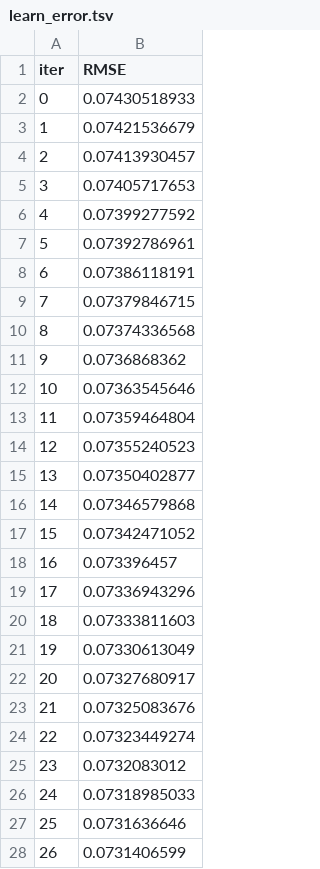
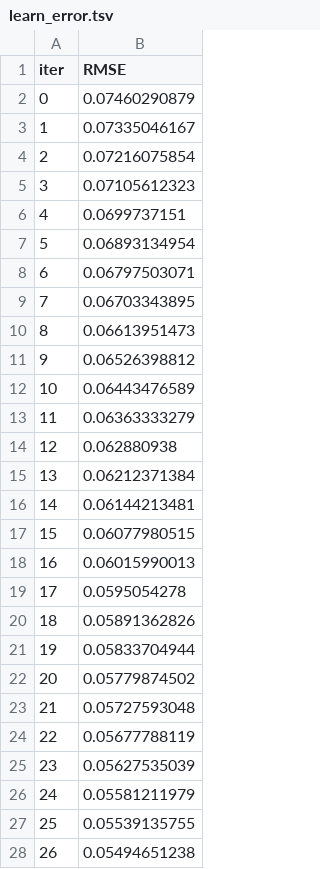
Before and after one commit to m-hesam-moradian/Main_utils_machineLeaning, a TSV file: catboost_info/learn_error.tsv, drawn as a sheet; only a part is shown; the diff covers the shown part only.

```diff
--- a/catboost_info/learn_error.tsv
+++ b/catboost_info/learn_error.tsv
@@ -1,28 +1,28 @@
 iter	RMSE
-0	0.07430518933
-1	0.07421536679
-2	0.07413930457
-3	0.07405717653
-4	0.07399277592
-5	0.07392786961
-6	0.07386118191
-7	0.07379846715
-8	0.07374336568
-9	0.0736868362
-10	0.07363545646
-11	0.07359464804
-12	0.07355240523
-13	0.07350402877
-14	0.07346579868
-15	0.07342471052
-16	0.073396457
-17	0.07336943296
-18	0.07333811603
-19	0.07330613049
-20	0.07327680917
-21	0.07325083676
-22	0.07323449274
-23	0.0732083012
-24	0.07318985033
-25	0.0731636646
-26	0.0731406599
+0	0.07460290879
+1	0.07335046167
+2	0.07216075854
+3	0.07105612323
+4	0.0699737151
+5	0.06893134954
+6	0.06797503071
+7	0.06703343895
+8	0.06613951473
+9	0.06526398812
+10	0.06443476589
+11	0.06363333279
+12	0.062880938
+13	0.06212371384
+14	0.06144213481
+15	0.06077980515
+16	0.06015990013
+17	0.0595054278
+18	0.05891362826
+19	0.05833704944
+20	0.05779874502
+21	0.05727593048
+22	0.05677788119
+23	0.05627535039
+24	0.05581211979
+25	0.05539135755
+26	0.05494651238
```
Also changed, not shown: 103 edited cells elsewhere in this file, catboost_info/time_left.tsv, 13 other files.
